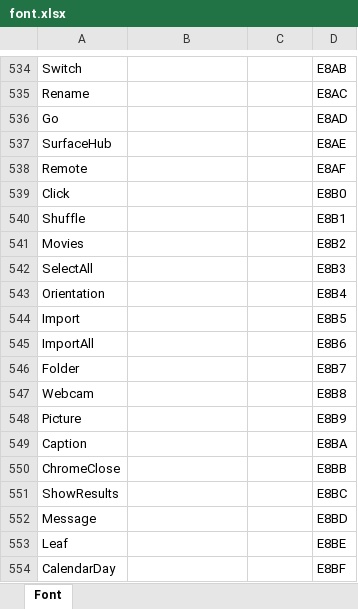
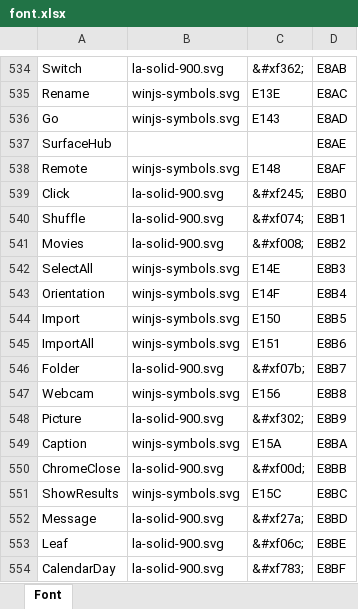
Before and after one commit to kakone/SvgFont2Files, an Excel workbook: SegoeMDL2AssetsAlternative/font.xlsx, sheet Font, drawn as a sheet; only a part is shown, gaps mark what is left out; values as stored, in another font and other column widths than the file's, no borders; the diff covers the shown part only; the diff names each change by its address in the sheet, - before the commit and + after, or states it on an @@ line.

Commit message:
Updates font.xlsx file

```diff
--- a/SegoeMDL2AssetsAlternative/font.xlsx (sheet Font)
+++ b/SegoeMDL2AssetsAlternative/font.xlsx (sheet Font)
-B534: (empty)
+B534: la-solid-900.svg
-C534: (empty)
+C534: &#xf362;
-B535:B536: (empty)
+B535:B536: winjs-symbols.svg
-C535: (empty)
+C535: E13E
-C536: (empty)
+C536: E143
-B538: (empty)
+B538: winjs-symbols.svg
-C538: (empty)
+C538: E148
-B539:B541: (empty)
+B539:B541: la-solid-900.svg
-C539: (empty)
+C539: &#xf245;
-C540: (empty)
+C540: &#xf074;
-C541: (empty)
+C541: &#xf008;
-B542:B545: (empty)
+B542:B545: winjs-symbols.svg
-C542: (empty)
+C542: E14E
-C543: (empty)
+C543: E14F
-C544: (empty)
+C544: E150
-C545: (empty)
+C545: E151
-B546: (empty)
+B546: la-solid-900.svg
-C546: (empty)
+C546: &#xf07b;
-B547: (empty)
+B547: winjs-symbols.svg
-C547: (empty)
+C547: E156
-B548: (empty)
+B548: la-solid-900.svg
-C548: (empty)
+C548: &#xf302;
-B549: (empty)
+B549: winjs-symbols.svg
-C549: (empty)
+C549: E15A
-B550: (empty)
+B550: la-solid-900.svg
-C550: (empty)
+C550: &#xf00d;
-B551: (empty)
+B551: winjs-symbols.svg
-C551: (empty)
+C551: E15C
-B552:B554: (empty)
+B552:B554: la-solid-900.svg
-C552: (empty)
+C552: &#xf27a;
-C553: (empty)
+C553: &#xf06c;
-C554: (empty)
+C554: &#xf783;
```
Also changed, not shown: 670 edited cells elsewhere in this sheet.
